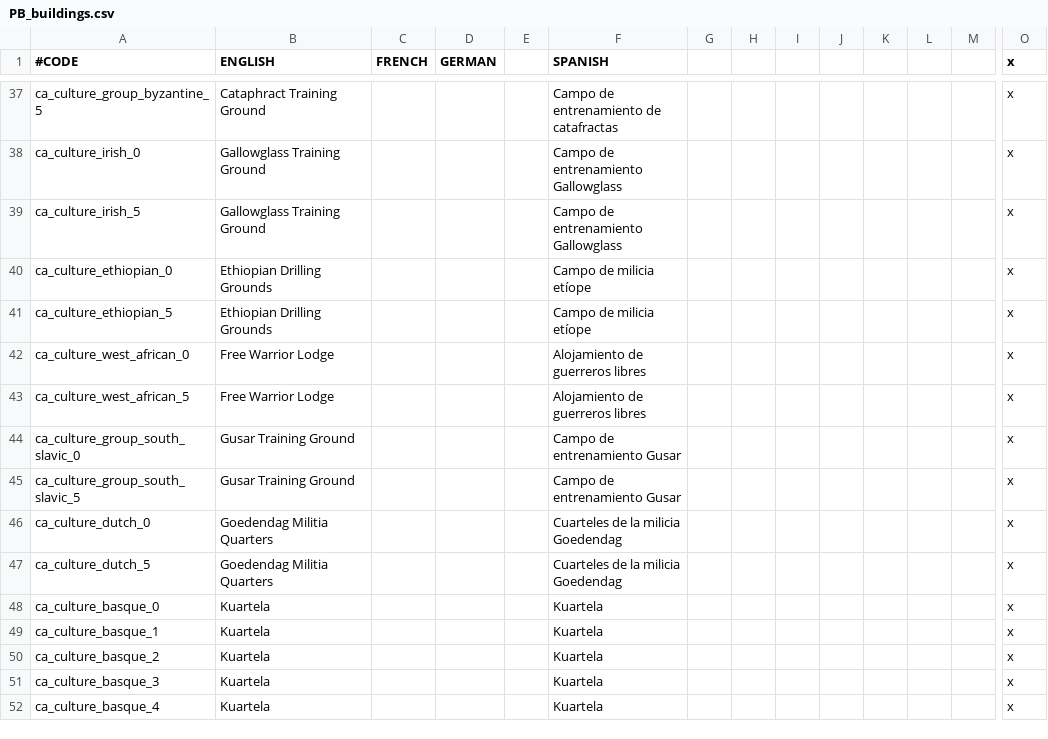
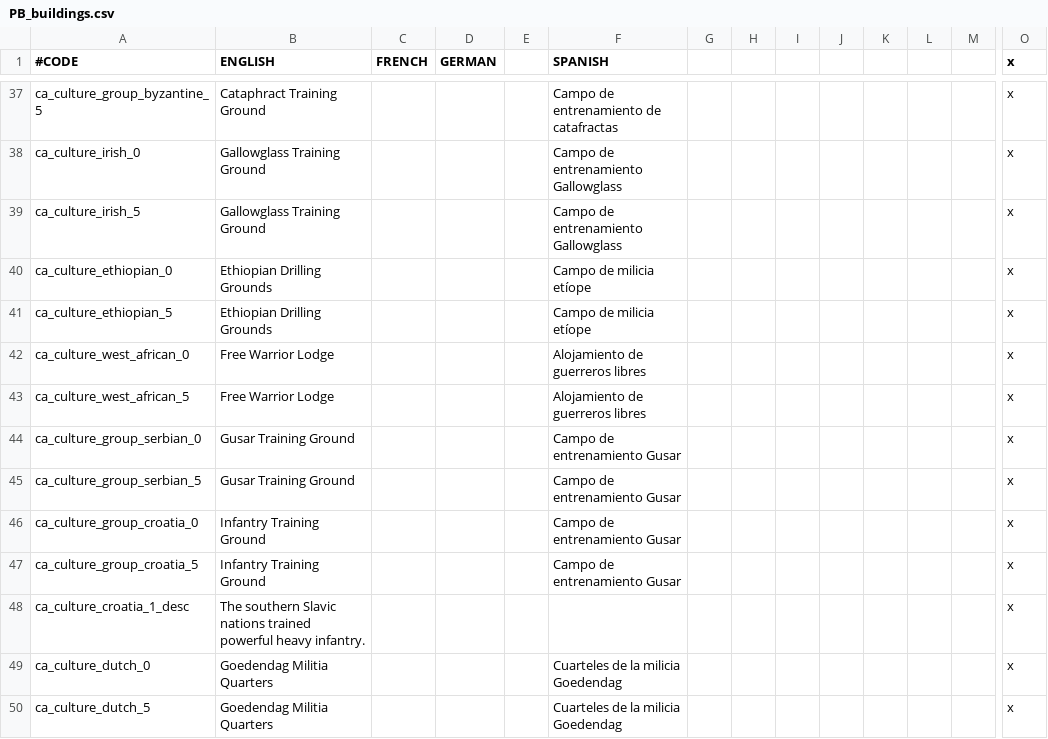
Before and after one commit to Meneth/PB-git, a CSV file: ProjectBalance/localisation/PB_buildings.csv, drawn as a sheet; only a part is shown, gaps mark what is left out; the shorter side is filled out with more unchanged rows; rows hold the shown columns only; the diff names each change by its address in the sheet, - before the commit and + after, or states it on an @@ line.

Commit message:
Updating buildings + retinues

```diff
--- a/ProjectBalance/localisation/PB_buildings.csv
+++ b/ProjectBalance/localisation/PB_buildings.csv
-A44 (#CODE): ca_culture_group_south_slavic_0
+A44 (#CODE): ca_culture_group_serbian_0
-A45 (#CODE): ca_culture_group_south_slavic_5
+A45 (#CODE): ca_culture_group_serbian_5
+row 46: ca_culture_group_croatia_0 | Infantry Training Ground |  |  |  | Campo de entrenamiento Gusar |  |  |  |  |  |  |  | x
+row 47: ca_culture_group_croatia_5 | Infantry Training Ground |  |  |  | Campo de entrenamiento Gusar |  |  |  |  |  |  |  | x
+row 48: ca_culture_croatia_1_desc | The southern Slavic nations trained powerful heavy infantry. |  |  |  |  |  |  |  |  |  |  |  | x
```
Also changed, not shown: 4 other files.
